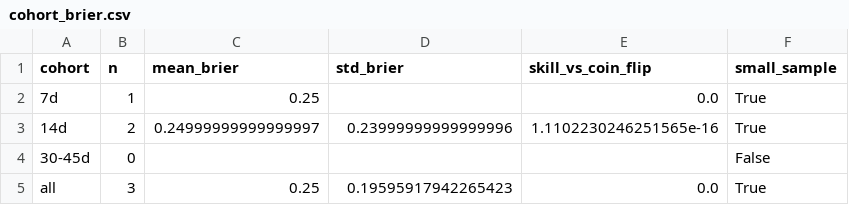
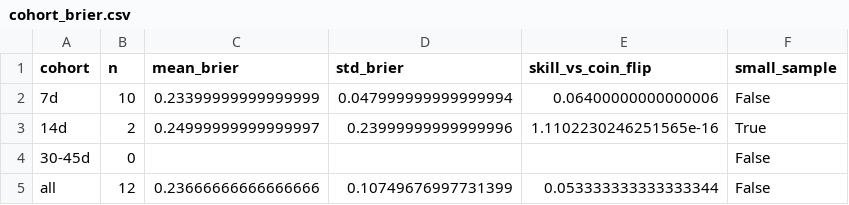
Before and after one commit to NRevivo/Anizai, a CSV file: calibration/results/cohort_brier.csv, drawn as a sheet.

```diff
--- a/calibration/results/cohort_brier.csv
+++ b/calibration/results/cohort_brier.csv
@@ -1,5 +1,5 @@
 cohort,n,mean_brier,std_brier,skill_vs_coin_flip,small_sample
-7d,1,0.25,,0.0,True
+7d,10,0.23399999999999999,0.047999999999999994,0.06400000000000006,False
 14d,2,0.24999999999999997,0.23999999999999996,1.1102230246251565e-16,True
 30-45d,0,,,,False
-all,3,0.25,0.19595917942265423,0.0,True
+all,12,0.23666666666666666,0.10749676997731399,0.053333333333333344,False
```
Also changed, not shown: calibration/results/calibration_curve.csv, calibration/results/forecasts.csv, 6 other files.
